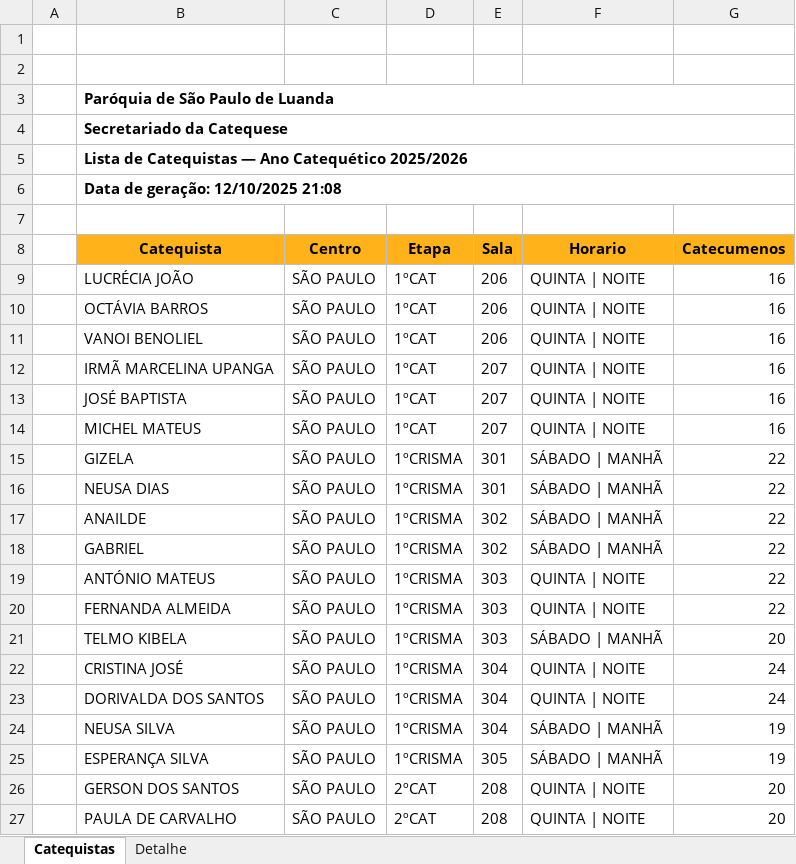
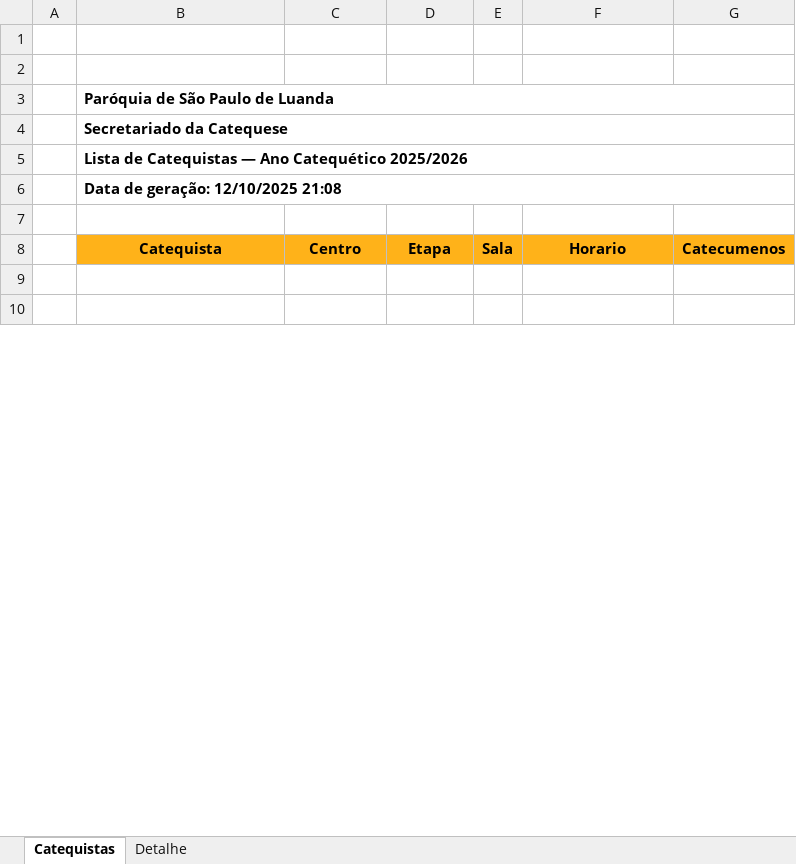
Before and after one commit to santamariagorettiluanda/catequese2025-2026, an Excel workbook: template-export.xlsx, sheet Catequistas, drawn as a sheet; only a part is shown; values as stored, in another font and other column widths than the file's, no borders; charts and pictures and table styles not drawn; removed rows and columns are numbered as before the commit, all else as after; the diff covers the shown part only; the diff names each change by its address in the sheet, - before the commit and + after, or states it on an @@ line.

```diff
--- a/template-export.xlsx (sheet Catequistas)
+++ b/template-export.xlsx (sheet Catequistas)
-row 9:  | LUCRÉCIA JOÃO | SÃO PAULO | 1ºCAT | 206 | QUINTA | NOITE | 16
+row 9: (empty)
-row 10:  | OCTÁVIA BARROS | SÃO PAULO | 1ºCAT | 206 | QUINTA | NOITE | 16
+row 10: (empty)
-row 11:  | VANOI BENOLIEL | SÃO PAULO | 1ºCAT | 206 | QUINTA | NOITE | 16
-row 12:  | IRMÃ MARCELINA UPANGA | SÃO PAULO | 1ºCAT | 207 | QUINTA | NOITE | 16
-row 13:  | JOSÉ BAPTISTA | SÃO PAULO | 1ºCAT | 207 | QUINTA | NOITE | 16
-row 14:  | MICHEL MATEUS | SÃO PAULO | 1ºCAT | 207 | QUINTA | NOITE | 16
-row 15:  | GIZELA | SÃO PAULO | 1ºCRISMA | 301 | SÁBADO | MANHÃ | 22
-row 16:  | NEUSA DIAS | SÃO PAULO | 1ºCRISMA | 301 | SÁBADO | MANHÃ | 22
-row 17:  | ANAILDE | SÃO PAULO | 1ºCRISMA | 302 | SÁBADO | MANHÃ | 22
-row 18:  | GABRIEL | SÃO PAULO | 1ºCRISMA | 302 | SÁBADO | MANHÃ | 22
-row 19:  | ANTÓNIO MATEUS | SÃO PAULO | 1ºCRISMA | 303 | QUINTA | NOITE | 22
-row 20:  | FERNANDA ALMEIDA | SÃO PAULO | 1ºCRISMA | 303 | QUINTA | NOITE | 22
-row 21:  | TELMO KIBELA | SÃO PAULO | 1ºCRISMA | 303 | SÁBADO | MANHÃ | 20
-row 22:  | CRISTINA JOSÉ | SÃO PAULO | 1ºCRISMA | 304 | QUINTA | NOITE | 24
-row 23:  | DORIVALDA DOS SANTOS | SÃO PAULO | 1ºCRISMA | 304 | QUINTA | NOITE | 24
-row 24:  | NEUSA SILVA | SÃO PAULO | 1ºCRISMA | 304 | SÁBADO | MANHÃ | 19
-row 25:  | ESPERANÇA SILVA | SÃO PAULO | 1ºCRISMA | 305 | SÁBADO | MANHÃ | 19
-row 26:  | GERSON DOS SANTOS | SÃO PAULO | 2ºCAT | 208 | QUINTA | NOITE | 20
-row 27:  | PAULA DE CARVALHO | SÃO PAULO | 2ºCAT | 208 | QUINTA | NOITE | 20
```
Also changed, not shown: 1 added row and 21 removed rows elsewhere in this sheet, sheet Detalhe.
